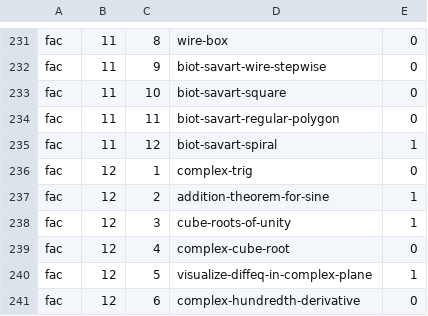
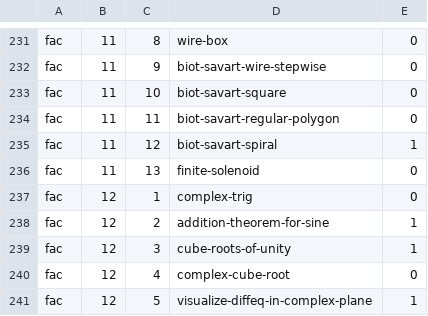
Before and after one commit to bcrowell/lm, a CSV file: data/problems.csv, drawn as a sheet; only a part is shown, gaps mark what is left out; the shorter side is filled out with more unchanged rows.

```diff
--- a/data/problems.csv
+++ b/data/problems.csv
@@ -235,2 +235,3 @@ fac,11,11,biot-savart-regular-polygon,0
 fac,11,12,biot-savart-spiral,1
+fac,11,13,finite-solenoid,0
 fac,12,1,complex-trig,0
```
Also changed, not shown: data/per_book/fac_problems.csv, 8 other files.
